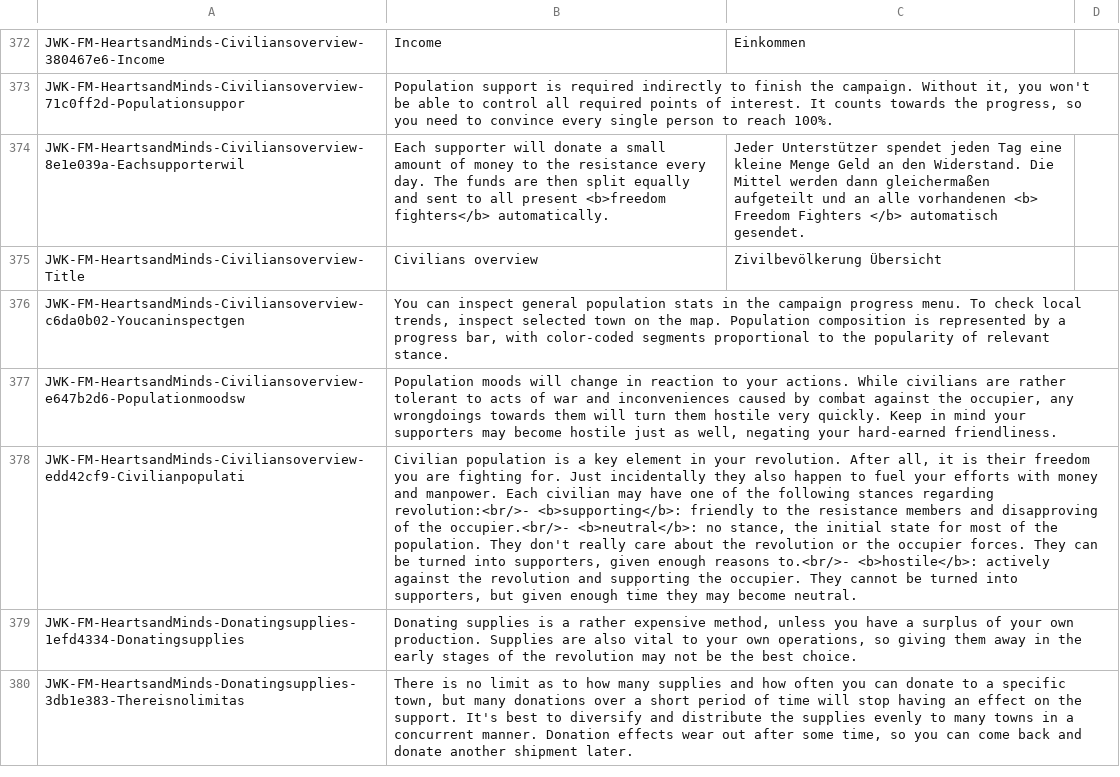
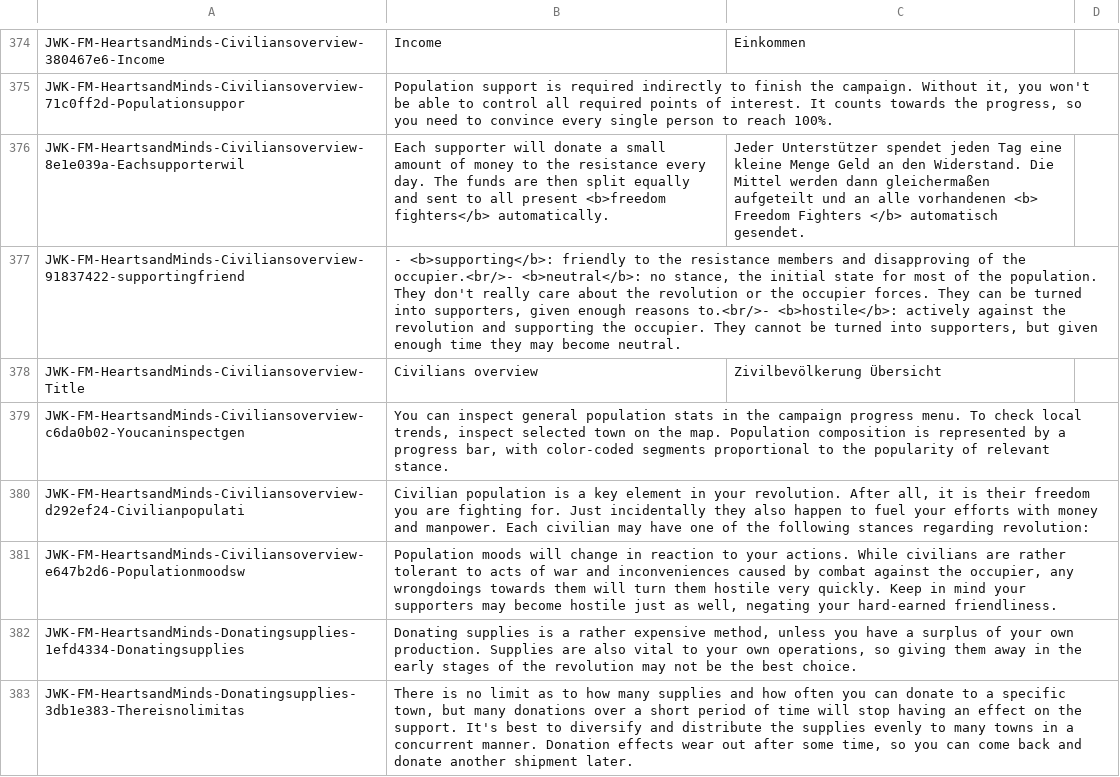
Before and after one commit to JohnnyKerner/FreedomFighters.Contrib, a CSV file: translations/de_de-de.csv, drawn as a sheet; only a part is shown, gaps mark what is left out; removed rows and columns are numbered as before the commit, all else as after; the diff covers the shown part only; the diff names each change by its address in the sheet, - before the commit and + after, or states it on an @@ line.

```diff
--- a/translations/de_de-de.csv
+++ b/translations/de_de-de.csv
+row 377: JWK-FM-HeartsandMinds-Civiliansoverview-91837422-supportingfriend | - <b>supporting</b>: friendly to the resistance members and disapproving of the occupier.<br/>- <b>neutral</b>: no stance, the initial state for most of the population. They don't really care about the revolution or the occupier forces. They can be turned into supporters, given enough reasons to.<br/>- <b>hostile</b>: actively against the revolution and supporting the occupier. They cannot be turned into supporters, but given enough time they may become neutral.
+row 380: JWK-FM-HeartsandMinds-Civiliansoverview-d292ef24-Civilianpopulati | Civilian population is a key element in your revolution. After all, it is their freedom you are fighting for. Just incidentally they also happen to fuel your efforts with money and manpower. Each civilian may have one of the following stances regarding revolution:
-row 378: JWK-FM-HeartsandMinds-Civiliansoverview-edd42cf9-Civilianpopulati | Civilian population is a key element in your revolution. After all, it is their freedom you are fighting for. Just incidentally they also happen to fuel your efforts with money and manpower. Each civilian may have one of the following stances regarding revolution:<br/>- <b>supporting</b>: friendly to the resistance members and disapproving of the occupier.<br/>- <b>neutral</b>: no stance, the initial state for most of the population. They don't really care about the revolution or the occupier forces. They can be turned into supporters, given enough reasons to.<br/>- <b>hostile</b>: actively against the revolution and supporting the occupier. They cannot be turned into supporters, but given enough time they may become neutral.
```
Also changed, not shown: 11 added rows, 8 removed rows and 2 edited cells elsewhere in this file, translations/it_it-it.csv, translations/ja_jp-ja.csv, 9 other files.
